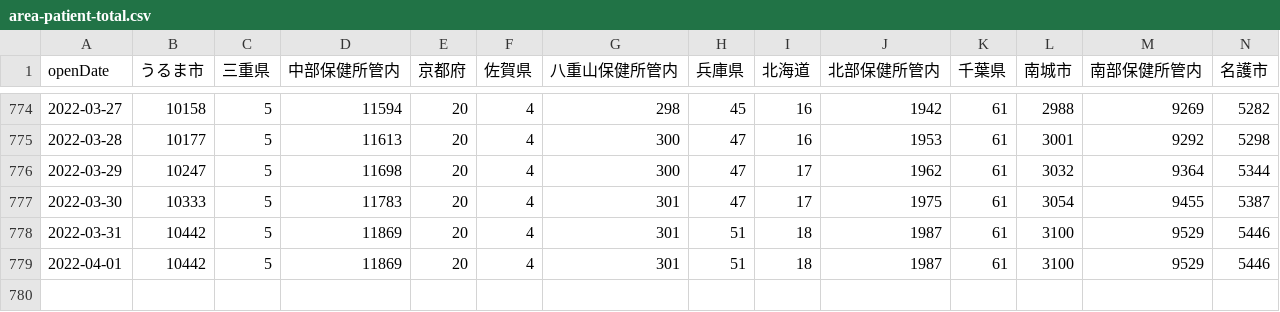
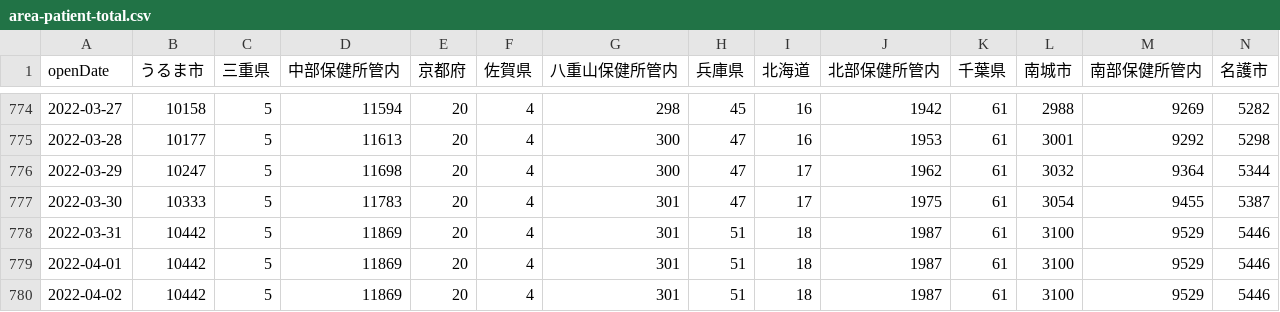
Before and after one commit to t-ube/parser-covid19-oka-summary, a CSV file: data/area-patient-total.csv, drawn as a sheet; only a part is shown, gaps mark what is left out; rows hold the shown columns only; the diff names each change by its address in the sheet, - before the commit and + after, or states it on an @@ line.

```diff
--- a/data/area-patient-total.csv
+++ b/data/area-patient-total.csv
+row 780: 2022-04-02 | 10442 | 5 | 11869 | 20 | 4 | 301 | 51 | 18 | 1987 | 61 | 3100 | 9529 | 5446
```
Also changed, not shown: data/area-patient-7days.csv, data/area-patient-daily.csv, 30 other files.
